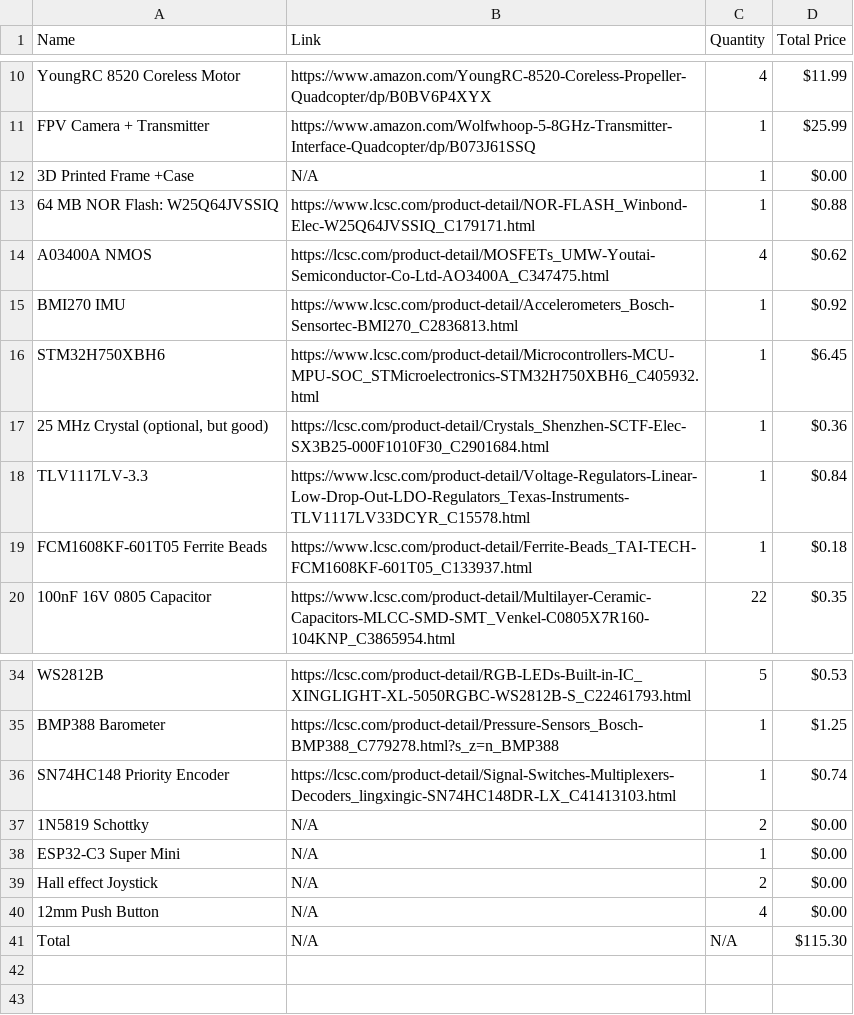
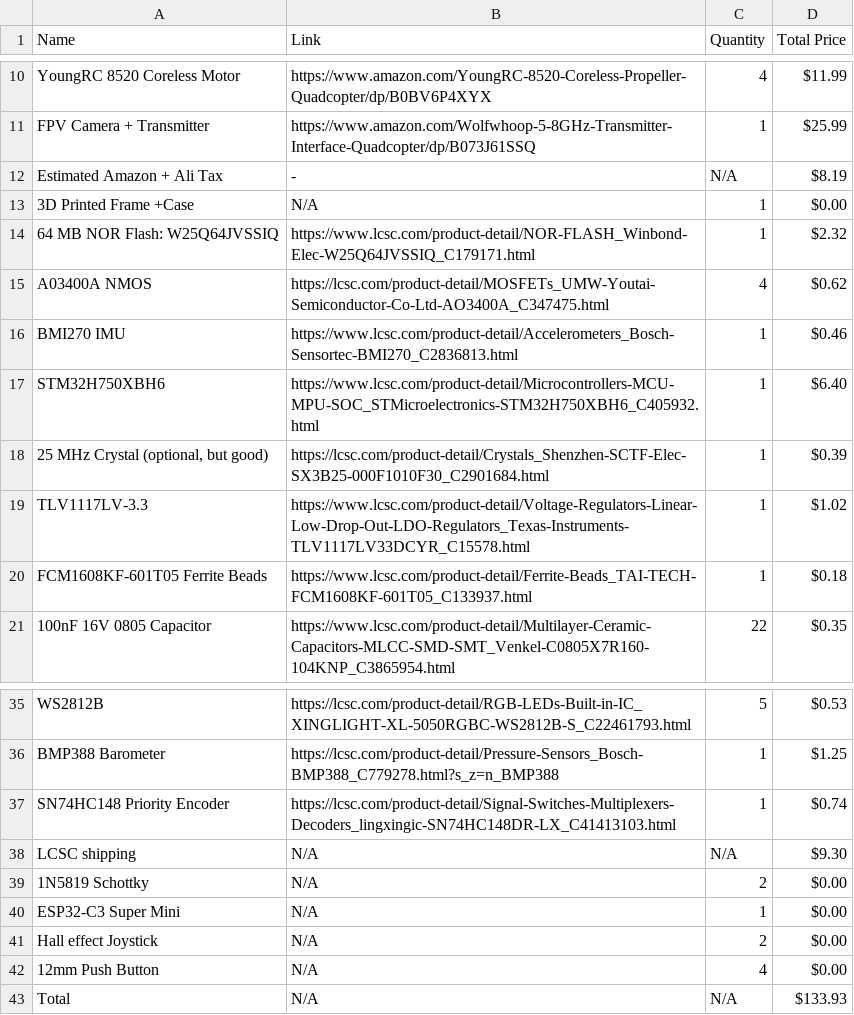
Before and after one commit to TheScientist101/astra, a CSV file: BOM.csv, drawn as a sheet; only a part is shown, gaps mark what is left out.

Commit message:
[bom] tax + shipping and [controller] add silkscreen

```diff
--- a/BOM.csv
+++ b/BOM.csv
@@ -11,9 +11,10 @@ YoungRC 8520 Coreless Motor ,https://www.amazon.com/YoungRC-8520-Coreless-Propel
 FPV Camera + Transmitter ,https://www.amazon.com/Wolfwhoop-5-8GHz-Transmitter-Interface-Quadcopter/dp/B073J61SSQ ,1,$25.99
+Estimated Amazon + Ali Tax,-,N/A,$8.19
 3D Printed Frame +Case,N/A,1,$0.00
-64 MB NOR Flash: W25Q64JVSSIQ,https://www.lcsc.com/product-detail/NOR-FLASH_Winbond-Elec-W25Q64JVSSIQ_C179171.html,1,$0.88
+64 MB NOR Flash: W25Q64JVSSIQ,https://www.lcsc.com/product-detail/NOR-FLASH_Winbond-Elec-W25Q64JVSSIQ_C179171.html,1,$2.32
 A03400A NMOS,https://lcsc.com/product-detail/MOSFETs_UMW-Youtai-Semiconductor-Co-Ltd-AO3400A_C347475.html,4,$0.62
-BMI270 IMU,https://www.lcsc.com/product-detail/Accelerometers_Bosch-Sensortec-BMI270_C2836813.html,1,$0.92
-STM32H750XBH6,https://www.lcsc.com/product-detail/Microcontrollers-MCU-MPU-SOC_STMicroelectronics-STM32H750XBH6_C405932.html,1,$6.45
-"25 MHz Crystal (optional, but good)",https://lcsc.com/product-detail/Crystals_Shenzhen-SCTF-Elec-SX3B25-000F1010F30_C2901684.html,1,$0.36
-TLV1117LV-3.3,https://www.lcsc.com/product-detail/Voltage-Regulators-Linear-Low-Drop-Out-LDO-Regulators_Texas-Instruments-TLV1117LV33DCYR_C15578.html,1,$0.84
+BMI270 IMU,https://www.lcsc.com/product-detail/Accelerometers_Bosch-Sensortec-BMI270_C2836813.html,1,$0.46
+STM32H750XBH6,https://www.lcsc.com/product-detail/Microcontrollers-MCU-MPU-SOC_STMicroelectronics-STM32H750XBH6_C405932.html,1,$6.40
+"25 MHz Crystal (optional, but good)",https://lcsc.com/product-detail/Crystals_Shenzhen-SCTF-Elec-SX3B25-000F1010F30_C2901684.html,1,$0.39
+TLV1117LV-3.3,https://www.lcsc.com/product-detail/Voltage-Regulators-Linear-Low-Drop-Out-LDO-Regulators_Texas-Instruments-TLV1117LV33DCYR_C15578.html,1,$1.02
 FCM1608KF-601T05 Ferrite Beads,https://www.lcsc.com/product-detail/Ferrite-Beads_TAI-TECH-FCM1608KF-601T05_C133937.html,1,$0.18
@@ -36,2 +37,3 @@ BMP388 Barometer,https://lcsc.com/product-detail/Pressure-Sensors_Bosch-BMP388_C
 SN74HC148 Priority Encoder,https://lcsc.com/product-detail/Signal-Switches-Multiplexers-Decoders_lingxingic-SN74HC148DR-LX_C41413103.html,1,$0.74
+LCSC shipping,N/A,N/A,$9.30
 1N5819 Schottky,N/A,2,$0.00
@@ -40,2 +42,2 @@ Hall effect Joystick,N/A,2,$0.00
 12mm Push Button,N/A,4,$0.00
-Total,N/A,N/A,$115.30
+Total,N/A,N/A,$133.93
```
Also changed, not shown: 6 other files.
